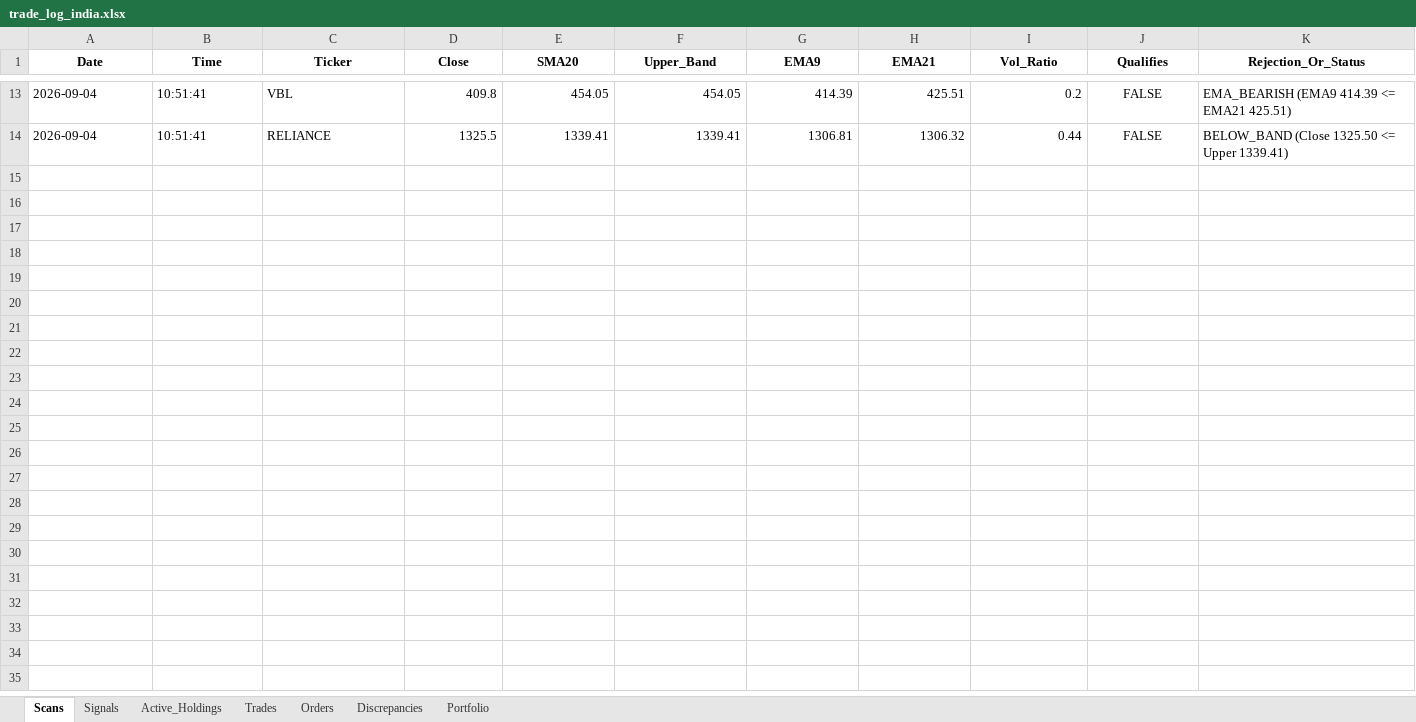
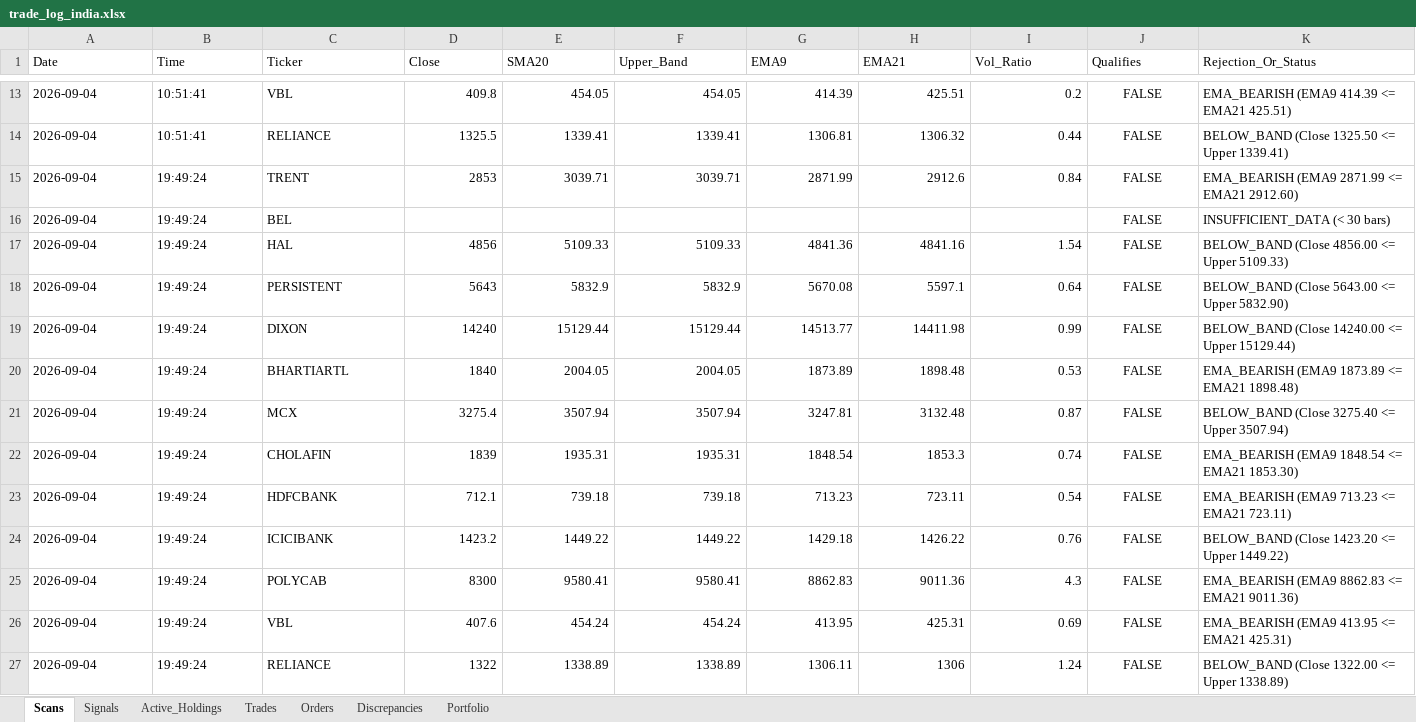
Before and after one commit to thokfoot/nifty500-scanner-bot, an Excel workbook: data/trade_log_india.xlsx, sheet Scans, drawn as a sheet; only a part is shown, gaps mark what is left out; values as stored, in another font and other column widths than the file's, no borders; the diff names each change by its address in the sheet, - before the commit and + after, or states it on an @@ line.

```diff
--- a/data/trade_log_india.xlsx (sheet Scans)
+++ b/data/trade_log_india.xlsx (sheet Scans)
@@ A1:K1 bold: on → off, alignment: center → left @@
+row 15: 2026-09-04 | 19:49:24 | TRENT | 2853 | 3039.71 | 3039.71 | 2871.99 | 2912.6 | 0.84 | FALSE | EMA_BEARISH (EMA9 2871.99 <= EMA21 2912.60)
+row 16: 2026-09-04 | 19:49:24 | BEL |  |  |  |  |  |  | FALSE | INSUFFICIENT_DATA (< 30 bars)
+row 17: 2026-09-04 | 19:49:24 | HAL | 4856 | 5109.33 | 5109.33 | 4841.36 | 4841.16 | 1.54 | FALSE | BELOW_BAND (Close 4856.00 <= Upper 5109.33)
+row 18: 2026-09-04 | 19:49:24 | PERSISTENT | 5643 | 5832.9 | 5832.9 | 5670.08 | 5597.1 | 0.64 | FALSE | BELOW_BAND (Close 5643.00 <= Upper 5832.90)
+row 19: 2026-09-04 | 19:49:24 | DIXON | 14240 | 15129.44 | 15129.44 | 14513.77 | 14411.98 | 0.99 | FALSE | BELOW_BAND (Close 14240.00 <= Upper 15129.44)
+row 20: 2026-09-04 | 19:49:24 | BHARTIARTL | 1840 | 2004.05 | 2004.05 | 1873.89 | 1898.48 | 0.53 | FALSE | EMA_BEARISH (EMA9 1873.89 <= EMA21 1898.48)
+row 21: 2026-09-04 | 19:49:24 | MCX | 3275.4 | 3507.94 | 3507.94 | 3247.81 | 3132.48 | 0.87 | FALSE | BELOW_BAND (Close 3275.40 <= Upper 3507.94)
+row 22: 2026-09-04 | 19:49:24 | CHOLAFIN | 1839 | 1935.31 | 1935.31 | 1848.54 | 1853.3 | 0.74 | FALSE | EMA_BEARISH (EMA9 1848.54 <= EMA21 1853.30)
+row 23: 2026-09-04 | 19:49:24 | HDFCBANK | 712.1 | 739.18 | 739.18 | 713.23 | 723.11 | 0.54 | FALSE | EMA_BEARISH (EMA9 713.23 <= EMA21 723.11)
+row 24: 2026-09-04 | 19:49:24 | ICICIBANK | 1423.2 | 1449.22 | 1449.22 | 1429.18 | 1426.22 | 0.76 | FALSE | BELOW_BAND (Close 1423.20 <= Upper 1449.22)
+row 25: 2026-09-04 | 19:49:24 | POLYCAB | 8300 | 9580.41 | 9580.41 | 8862.83 | 9011.36 | 4.3 | FALSE | EMA_BEARISH (EMA9 8862.83 <= EMA21 9011.36)
+row 26: 2026-09-04 | 19:49:24 | VBL | 407.6 | 454.24 | 454.24 | 413.95 | 425.31 | 0.69 | FALSE | EMA_BEARISH (EMA9 413.95 <= EMA21 425.31)
+row 27: 2026-09-04 | 19:49:24 | RELIANCE | 1322 | 1338.89 | 1338.89 | 1306.11 | 1306 | 1.24 | FALSE | BELOW_BAND (Close 1322.00 <= Upper 1338.89)
```
Also changed, not shown: sheet Portfolio, sheet Trades, sheet Active_Holdings, sheet Orders, sheet Discrepancies, data/trade_log.xlsx, 1 other file.
